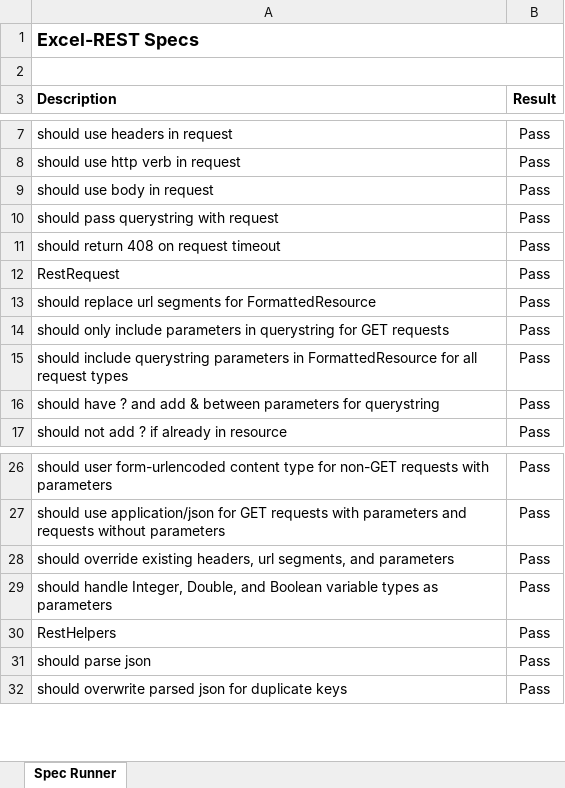
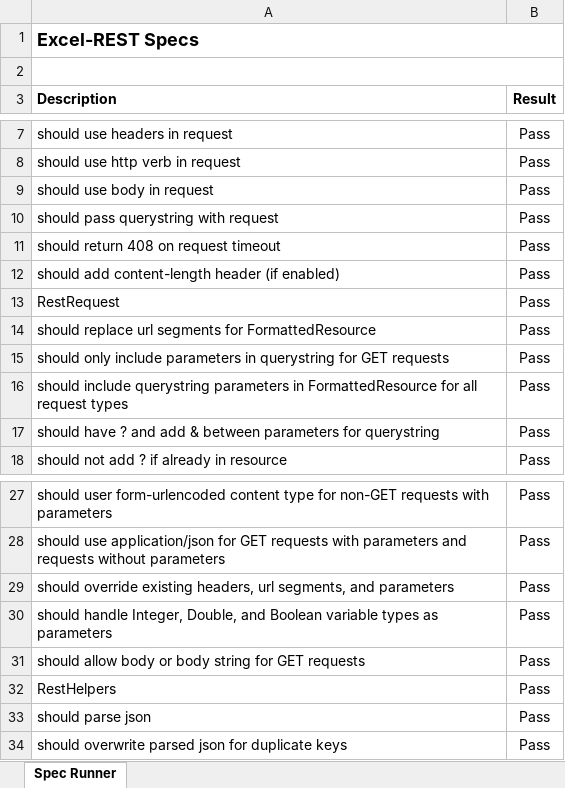
Before and after one commit to VBA-tools/VBA-Web, an Excel workbook: specs/Excel-REST - Specs.xlsm, sheet Spec Runner, drawn as a sheet; only a part is shown, gaps mark what is left out; values as stored, in another font and other column widths than the file's, no borders; charts and pictures and conditional formats not drawn; the diff names each change by its address in the sheet, - before the commit and + after, or states it on an @@ line.

```diff
--- a/specs/Excel-REST - Specs.xlsm (sheet Spec Runner)
+++ b/specs/Excel-REST - Specs.xlsm (sheet Spec Runner)
+row 12: should add content-length header (if enabled) | Pass
+row 31: should allow body or body string for GET requests | Pass
```
Also changed, not shown: Excel-REST - Blank.xlsm, examples/Excel-REST - Example.xlsm, 7 other files.
